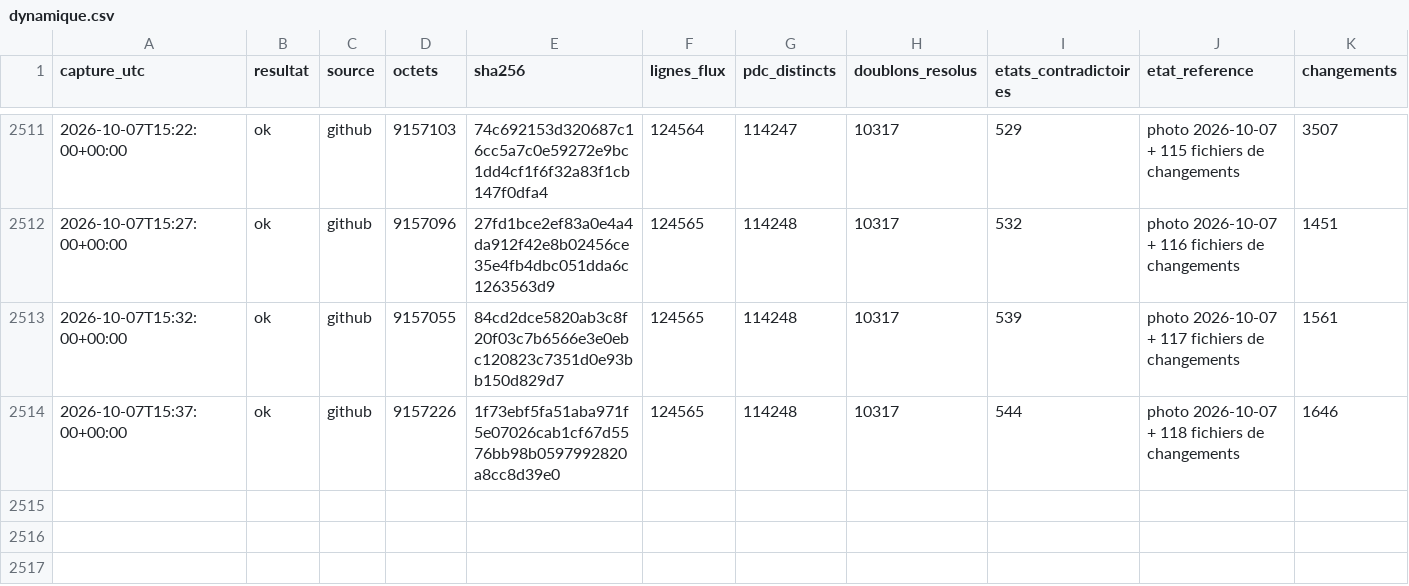
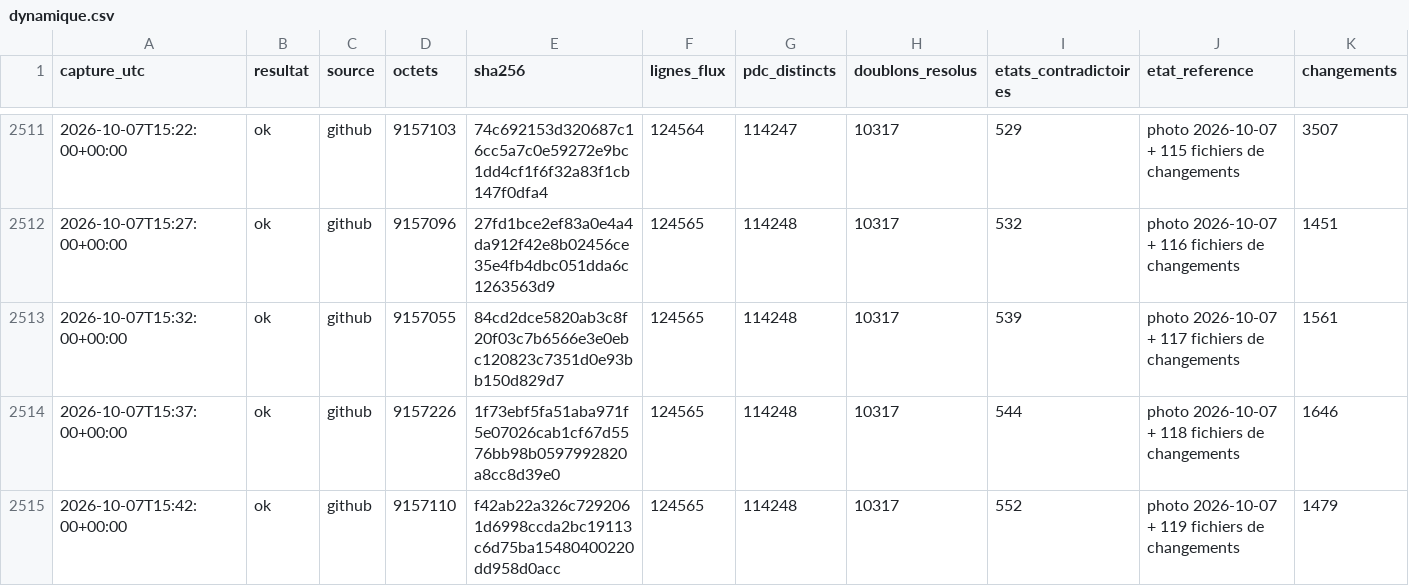
Before and after one commit to matheo-kandra/chargelab, a CSV file: data/collecte/journal/dynamique.csv, drawn as a sheet; only a part is shown, gaps mark what is left out; rows hold the shown columns only; the diff names each change by its address in the sheet, - before the commit and + after, or states it on an @@ line.

Commit message:
collecte locale 2026-10-07T15:42:10Z

```diff
--- a/data/collecte/journal/dynamique.csv
+++ b/data/collecte/journal/dynamique.csv
+row 2515: 2026-10-07T15:42:00+00:00 | ok | github | 9157110 | f42ab22a326c7292061d6998ccda2bc19113c6d75ba15480400220dd958d0acc | 124565 | 114248 | 10317 | 552 | photo 2026-10-07 + 119 fichiers de changements | 1479
```
Also changed, not shown: 1 other file.
